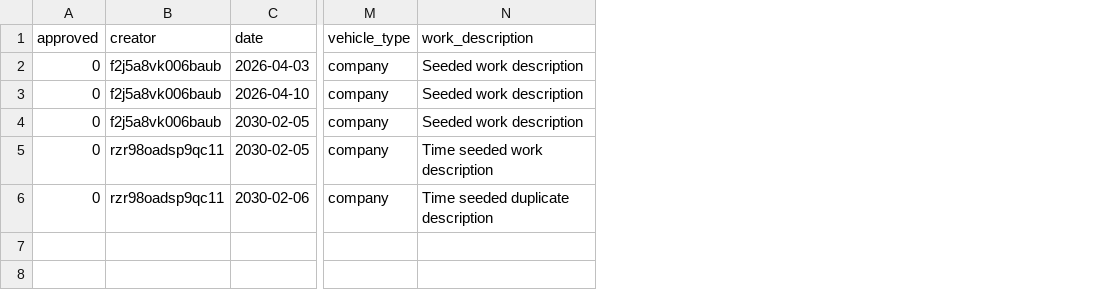
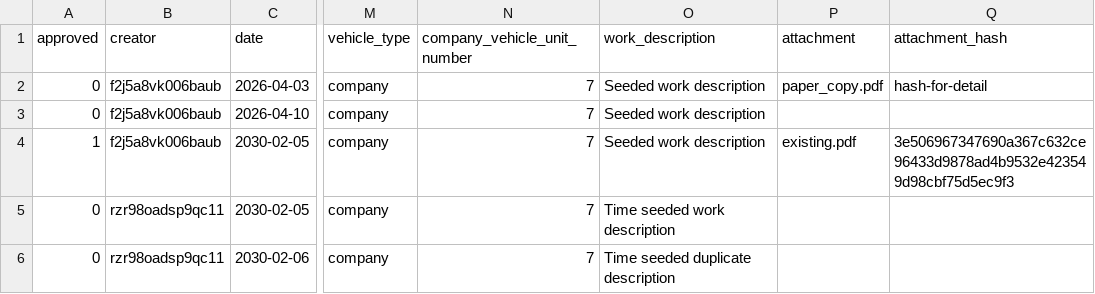
Before and after one commit to tbt-eng/tybalt_turbo, a CSV file: app/test_seed_data/data/work_records.csv, drawn as a sheet; only a part is shown, gaps mark what is left out; the diff names each change by its address in the sheet, - before the commit and + after, or states it on an @@ line.

Commit message:
Add paper-copy PDF attachment support to work records
Scanned paper copies can now be uploaded, replaced, and removed on saved work records through dedicated POST/DELETE endpoints under /api/work_records/{id}/attachment. This avoids opening a collection-level update rule while reusing the same owner/creator and approval-lock checks as normal edits. Uploaded files are SHA256-hashed for cross-record duplicate detection via a partial unique index on attachment_hash.

The editor, detail page, and list view now surface the attachment as a direct file link when present. The work-record spec is updated to document attachment support in scope and defer Turbo-generated print-friendly output to a later phase.

```diff
--- a/app/test_seed_data/data/work_records.csv
+++ b/app/test_seed_data/data/work_records.csv
+column N (company_vehicle_unit_number), rows 2-6: all 7
+column P (attachment), rows 2-4: paper_copy.pdf |  | existing.pdf
+column Q (attachment_hash), rows 2-4: hash-for-detail |  | 3e506967347690a367c632ce96433d9878ad4b9532e423549d98cbf75d5ec9f3
-A4 (approved): 0
+A4 (approved): 1
```
Also changed, not shown: app/test_seed_data/data/_collections.csv, 15 other files.
